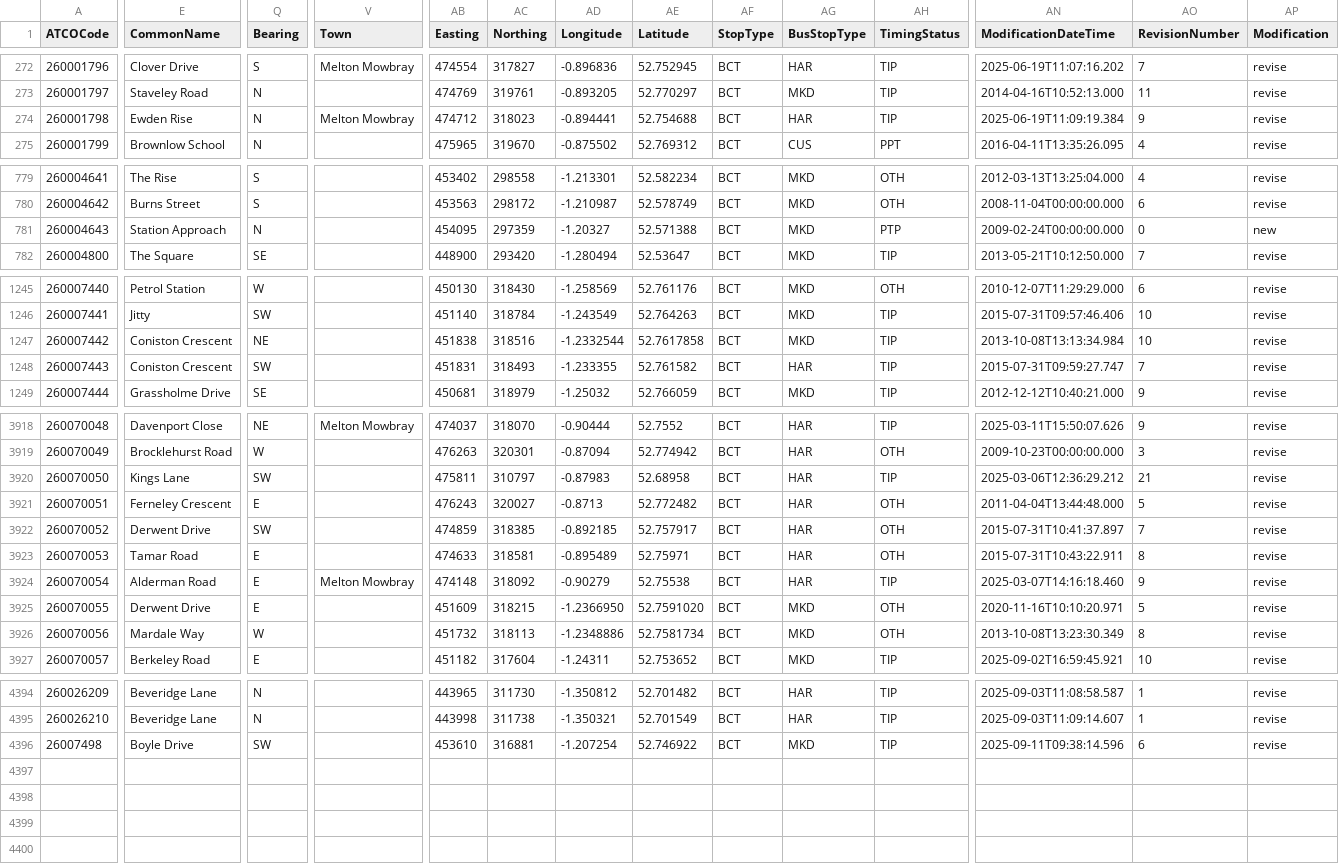
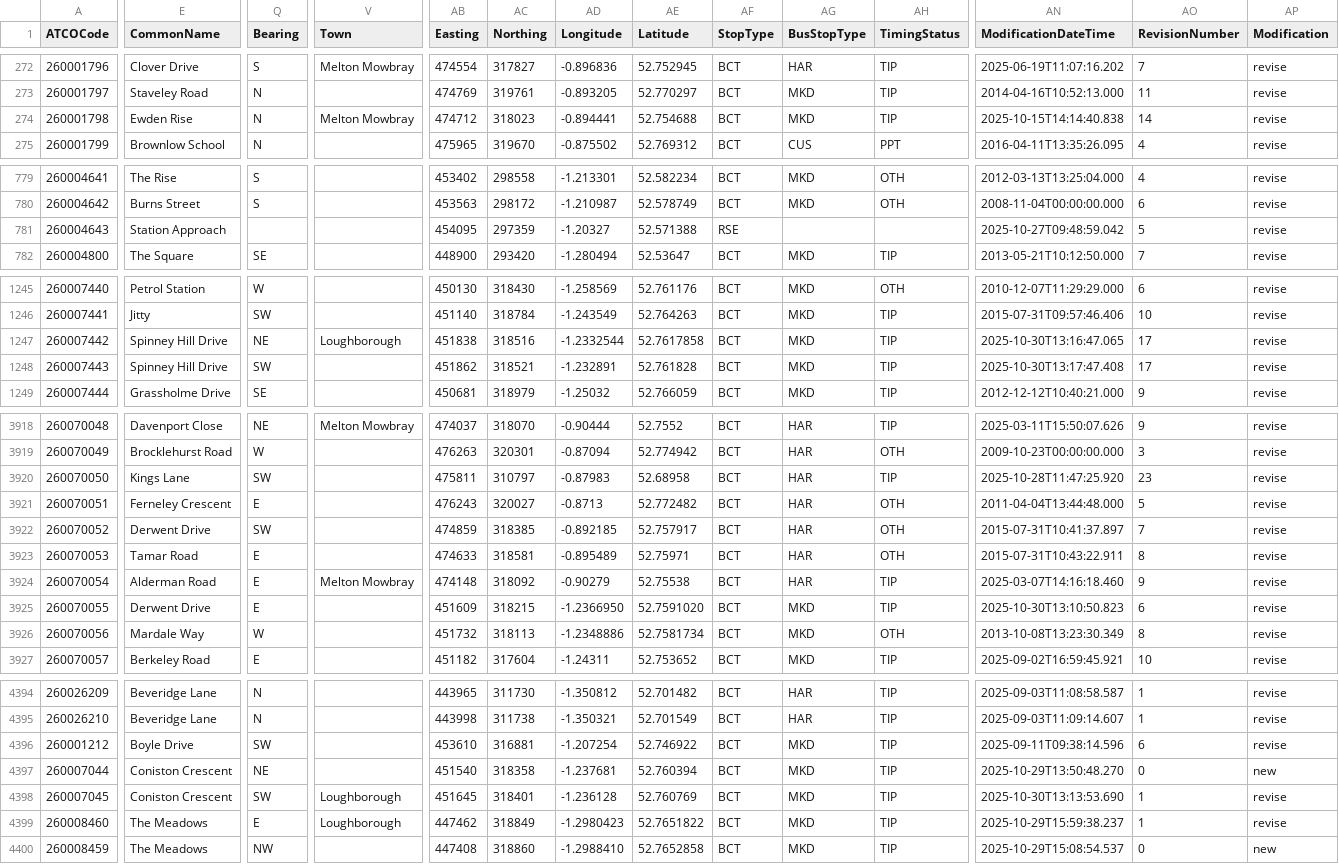
Before and after one commit to ldjb/naptan-nptg-history, a CSV file: 260Stops.csv, drawn as a sheet; only a part is shown, gaps mark what is left out; rows hold the shown columns only; the diff covers the shown part only; the diff names each change by its address in the sheet, - before the commit and + after, or states it on an @@ line.

```diff
--- a/260Stops.csv
+++ b/260Stops.csv
-AG274 (BusStopType): HAR
+AG274 (BusStopType): MKD
-AN274 (ModificationDateTime): 2025-06-19T11:09:19.384
+AN274 (ModificationDateTime): 2025-10-15T14:14:40.838
-AO274 (RevisionNumber): 9
+AO274 (RevisionNumber): 14
-Q781 (Bearing): N
+Q781 (Bearing): (empty)
-AF781 (StopType): BCT
+AF781 (StopType): RSE
-AG781 (BusStopType): MKD
+AG781 (BusStopType): (empty)
-AH781 (TimingStatus): PTP
+AH781 (TimingStatus): (empty)
-AN781 (ModificationDateTime): 2009-02-24T00:00:00.000
+AN781 (ModificationDateTime): 2025-10-27T09:48:59.042
-AO781 (RevisionNumber): 0
+AO781 (RevisionNumber): 5
-AP781 (Modification): new
+AP781 (Modification): revise
-E1247:E1248 (CommonName): Coniston Crescent
+E1247:E1248 (CommonName): Spinney Hill Drive
-V1247 (Town): (empty)
+V1247 (Town): Loughborough
-AN1247 (ModificationDateTime): 2013-10-08T13:13:34.984
+AN1247 (ModificationDateTime): 2025-10-30T13:16:47.065
-AO1247 (RevisionNumber): 10
+AO1247 (RevisionNumber): 17
-AB1248 (Easting): 451831
+AB1248 (Easting): 451862
-AC1248 (Northing): 318493
+AC1248 (Northing): 318521
-AD1248 (Longitude): -1.233355
+AD1248 (Longitude): -1.232891
-AE1248 (Latitude): 52.761582
+AE1248 (Latitude): 52.761828
-AG1248 (BusStopType): HAR
+AG1248 (BusStopType): MKD
-AN1248 (ModificationDateTime): 2015-07-31T09:59:27.747
+AN1248 (ModificationDateTime): 2025-10-30T13:17:47.408
-AO1248 (RevisionNumber): 7
+AO1248 (RevisionNumber): 17
-AN3920 (ModificationDateTime): 2025-03-06T12:36:29.212
+AN3920 (ModificationDateTime): 2025-10-28T11:47:25.920
-AO3920 (RevisionNumber): 21
+AO3920 (RevisionNumber): 23
-AH3925 (TimingStatus): OTH
+AH3925 (TimingStatus): TIP
-AN3925 (ModificationDateTime): 2020-11-16T10:10:20.971
+AN3925 (ModificationDateTime): 2025-10-30T13:10:50.823
-AO3925 (RevisionNumber): 5
+AO3925 (RevisionNumber): 6
-A4396 (ATCOCode): 26007498
+A4396 (ATCOCode): 260001212
+row 4397: 260007044 | Coniston Crescent | NE |  | 451540 | 318358 | -1.237681 | 52.760394 | BCT | MKD | TIP | 2025-10-29T13:50:48.270 | 0 | new
+row 4398: 260007045 | Coniston Crescent | SW | Loughborough | 451645 | 318401 | -1.236128 | 52.760769 | BCT | MKD | TIP | 2025-10-30T13:13:53.690 | 1 | revise
+row 4399: 260008460 | The Meadows | E | Loughborough | 447462 | 318849 | -1.2980423 | 52.7651822 | BCT | MKD | TIP | 2025-10-29T15:59:38.237 | 1 | revise
+row 4400: 260008459 | The Meadows | NW |  | 447408 | 318860 | -1.2988410 | 52.7652858 | BCT | MKD | TIP | 2025-10-29T15:08:54.537 | 0 | new
```
Also changed, not shown: 42 edited cells elsewhere in this file, 300Stops.csv, 521Stops.csv, 7 other files.
